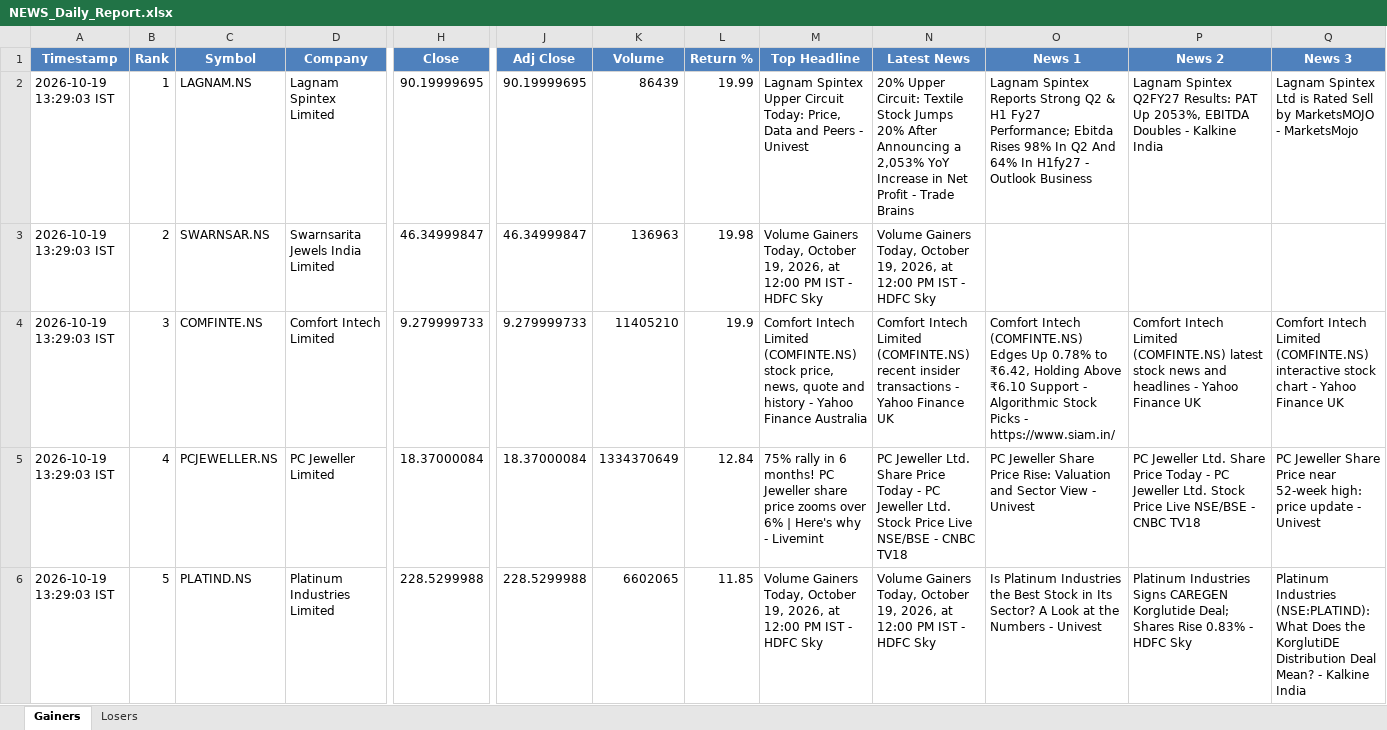
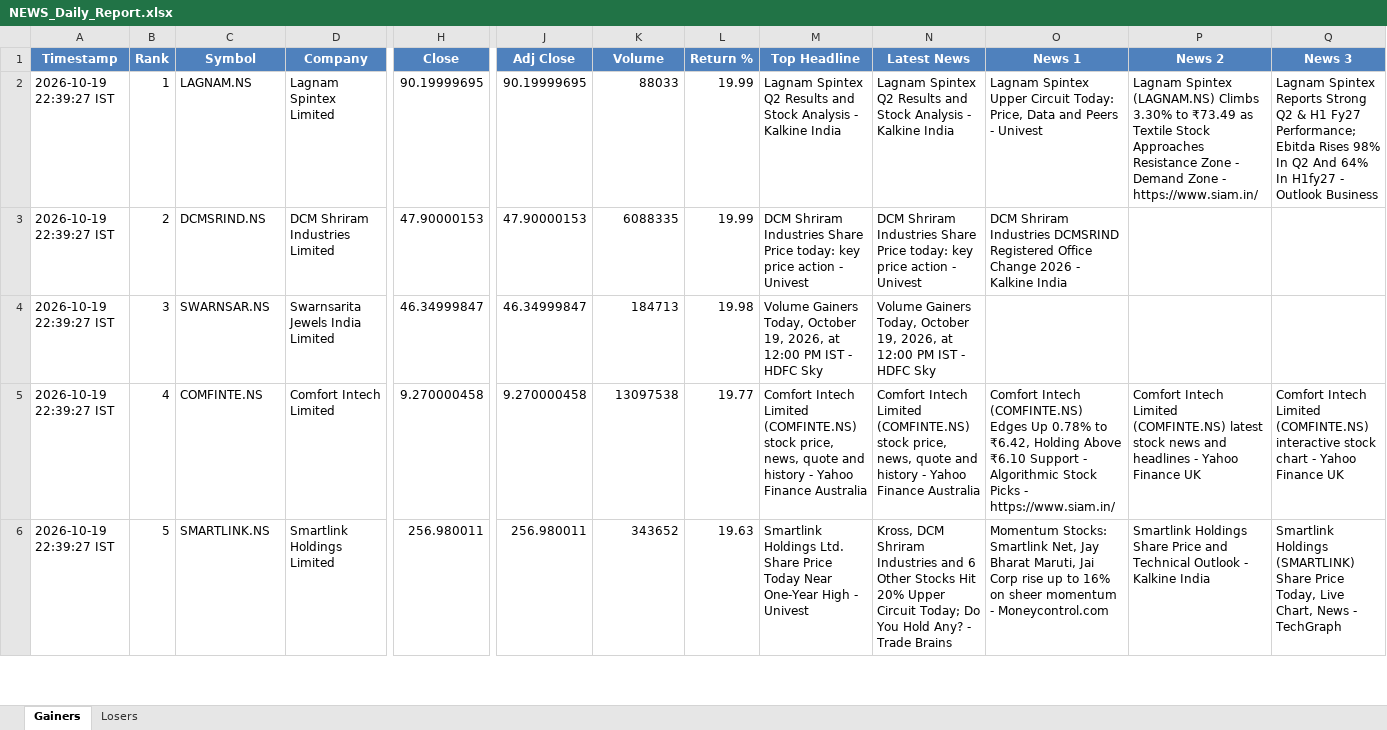
Before and after one commit to PavanSaiNekkala/News_Dividend_Fetcher, an Excel workbook: NEWS_Daily_Report/output/latest/NEWS_Daily_Report.xlsx, sheet Gainers, drawn as a sheet; only a part is shown, gaps mark what is left out; values as stored, in another font and other column widths than the file's, no borders; removed rows and columns are numbered as before the commit, all else as after; rows hold the shown columns only; the diff covers the shown part only; the diff names each change by its address in the sheet, - before the commit and + after, or states it on an @@ line.

```diff
--- a/NEWS_Daily_Report/output/latest/NEWS_Daily_Report.xlsx (sheet Gainers)
+++ b/NEWS_Daily_Report/output/latest/NEWS_Daily_Report.xlsx (sheet Gainers)
-A2 (Timestamp): 2026-10-19 13:29:03 IST
+A2 (Timestamp): 2026-10-19 22:39:27 IST
-K2 (Volume): 86439
+K2 (Volume): 88033
-M2 (Top Headline): Lagnam Spintex Upper Circuit Today: Price, Data and Peers - Univest
+M2 (Top Headline): Lagnam Spintex Q2 Results and Stock Analysis - Kalkine India
-N2 (Latest News): 20% Upper Circuit: Textile Stock Jumps 20% After Announcing a 2,053% YoY Increase in Net Profit - Trade Brains
+N2 (Latest News): Lagnam Spintex Q2 Results and Stock Analysis - Kalkine India
-O2 (News 1): Lagnam Spintex Reports Strong Q2 & H1 Fy27 Performance; Ebitda Rises 98% In Q2 And 64% In H1fy27 - Outlook Business
+O2 (News 1): Lagnam Spintex Upper Circuit Today: Price, Data and Peers - Univest
-P2 (News 2): Lagnam Spintex Q2FY27 Results: PAT Up 2053%, EBITDA Doubles - Kalkine India
+P2 (News 2): Lagnam Spintex (LAGNAM.NS) Climbs 3.30% to ₹73.49 as Textile Stock Approaches Resistance Zone - Demand Zone - https://www.siam.in/
-Q2 (News 3): Lagnam Spintex Ltd is Rated Sell by MarketsMOJO - MarketsMojo
+Q2 (News 3): Lagnam Spintex Reports Strong Q2 & H1 Fy27 Performance; Ebitda Rises 98% In Q2 And 64% In H1fy27 - Outlook Business
+row 3: 2026-10-19 22:39:27 IST | 2 | DCMSRIND.NS | DCM Shriram Industries Limited | 47.90000153 | 47.90000153 | 6088335 | 19.99 | DCM Shriram Industries Share Price today: key price action - Univest | DCM Shriram Industries Share Price today: key price action - Univest | DCM Shriram Industries DCMSRIND Registered Office Change 2026 - Kalkine India
-A4:A5 (Timestamp): 2026-10-19 13:29:03 IST
+A4:A5 (Timestamp): 2026-10-19 22:39:27 IST
-B4 (Rank): 2
+B4 (Rank): 3
-K4 (Volume): 136963
+K4 (Volume): 184713
-B5 (Rank): 3
+B5 (Rank): 4
-H5 (Close): 9.279999733
+H5 (Close): 9.270000458
-J5 (Adj Close): 9.279999733
+J5 (Adj Close): 9.270000458
-K5 (Volume): 11405210
+K5 (Volume): 13097538
-L5 (Return %): 19.9
+L5 (Return %): 19.77
-N5 (Latest News): …Limited (COMFINTE.NS) recent insider transactions - Yahoo Finance UK
+N5 (Latest News): …Limited (COMFINTE.NS) stock price, news, quote and history - Yahoo Finance Australia
-row 5: 2026-10-19 13:29:03 IST | 4 | PCJEWELLER.NS | PC Jeweller Limited | 18.37000084 | 18.37000084 | 1334370649 | 12.84 | 75% rally in 6 months! PC Jeweller share price zooms over 6% | Here's why - Livemint | PC Jeweller Ltd. Share Price Today - PC Jeweller Ltd. Stock Price Live NSE/BSE - CNBC TV18 | PC Jeweller Share Price Rise: Valuation and Sector View - Univest | PC Jeweller Ltd. Share Price Today - PC Jeweller Ltd. Stock Price Live NSE/BSE - CNBC TV18 | PC Jeweller Share Price near 52-week high: price update - Univest
-A6 (Timestamp): 2026-10-19 13:29:03 IST
+A6 (Timestamp): 2026-10-19 22:39:27 IST
-C6 (Symbol): PLATIND.NS
+C6 (Symbol): SMARTLINK.NS
-D6 (Company): Platinum Industries Limited
+D6 (Company): Smartlink Holdings Limited
-H6 (Close): 228.5299988
+H6 (Close): 256.980011
-J6 (Adj Close): 228.5299988
+J6 (Adj Close): 256.980011
-K6 (Volume): 6602065
+K6 (Volume): 343652
-L6 (Return %): 11.85
+L6 (Return %): 19.63
-M6 (Top Headline): Volume Gainers Today, October 19, 2026, at 12:00 PM IST - HDFC Sky
+M6 (Top Headline): Smartlink Holdings Ltd. Share Price Today Near One-Year High - Univest
-N6 (Latest News): Volume Gainers Today, October 19, 2026, at 12:00 PM IST - HDFC Sky
+N6 (Latest News): Kross, DCM Shriram Industries and 6 Other Stocks Hit 20% Upper Circuit Today; Do You Hold Any? - Trade Brains
-O6 (News 1): Is Platinum Industries the Best Stock in Its Sector? A Look at the Numbers - Univest
+O6 (News 1): Momentum Stocks: Smartlink Net, Jay Bharat Maruti, Jai Corp rise up to 16% on sheer momentum - Moneycontrol.com
-P6 (News 2): Platinum Industries Signs CAREGEN Korglutide Deal; Shares Rise 0.83% - HDFC Sky
+P6 (News 2): Smartlink Holdings Share Price and Technical Outlook - Kalkine India
-Q6 (News 3): Platinum Industries (NSE:PLATIND): What Does the KorglutiDE Distribution Deal Mean? - Kalkine India
+Q6 (News 3): Smartlink Holdings (SMARTLINK) Share Price Today, Live Chart, News - TechGraph
```
Also changed, not shown: 241 edited cells elsewhere in this sheet, sheet Losers, NEWS_Daily_Report/output/history/NEWS_Daily_Report_History.xlsx.
